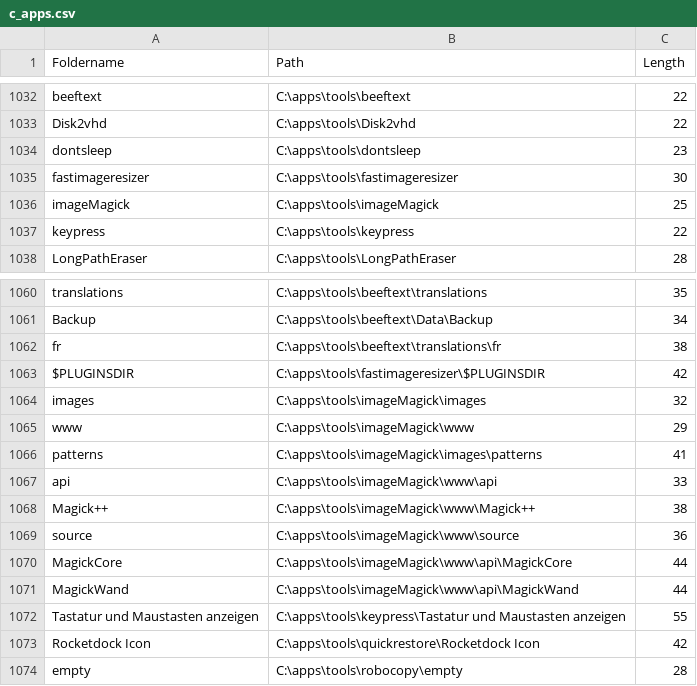
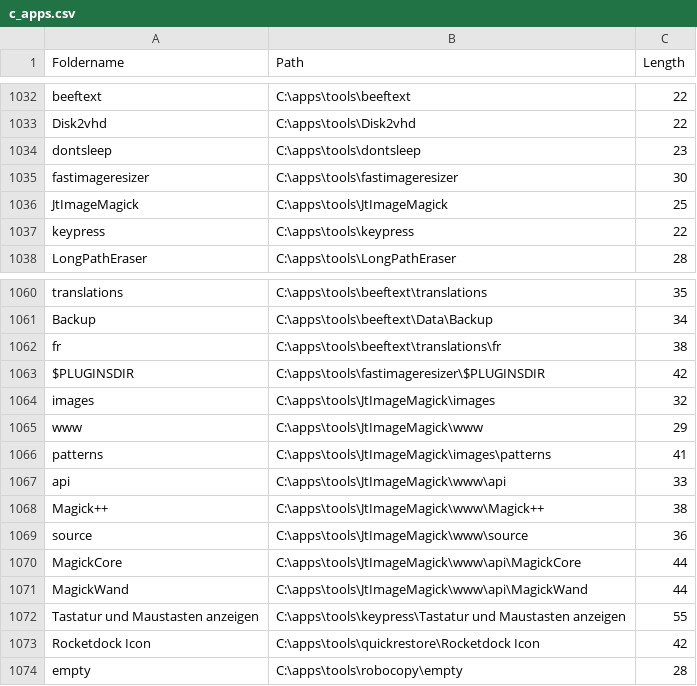
Before and after one commit to jostthome/jt, a CSV file: reports/g13-al-pc-dell.c-win10p/lengths/c_apps.csv, drawn as a sheet; only a part is shown, gaps mark what is left out.

```diff
--- a/reports/g13-al-pc-dell.c-win10p/lengths/c_apps.csv
+++ b/reports/g13-al-pc-dell.c-win10p/lengths/c_apps.csv
@@ -1035,3 +1035,3 @@
 "fastimageresizer";"C:\apps\tools\fastimageresizer";"30"
-"imageMagick";"C:\apps\tools\imageMagick";"25"
+"JtImageMagick";"C:\apps\tools\JtImageMagick";"25"
 "keypress";"C:\apps\tools\keypress";"22"
@@ -1063,10 +1063,10 @@
 "$PLUGINSDIR";"C:\apps\tools\fastimageresizer\$PLUGINSDIR";"42"
-"images";"C:\apps\tools\imageMagick\images";"32"
-"www";"C:\apps\tools\imageMagick\www";"29"
-"patterns";"C:\apps\tools\imageMagick\images\patterns";"41"
-"api";"C:\apps\tools\imageMagick\www\api";"33"
-"Magick++";"C:\apps\tools\imageMagick\www\Magick++";"38"
-"source";"C:\apps\tools\imageMagick\www\source";"36"
-"MagickCore";"C:\apps\tools\imageMagick\www\api\MagickCore";"44"
-"MagickWand";"C:\apps\tools\imageMagick\www\api\MagickWand";"44"
+"images";"C:\apps\tools\JtImageMagick\images";"32"
+"www";"C:\apps\tools\JtImageMagick\www";"29"
+"patterns";"C:\apps\tools\JtImageMagick\images\patterns";"41"
+"api";"C:\apps\tools\JtImageMagick\www\api";"33"
+"Magick++";"C:\apps\tools\JtImageMagick\www\Magick++";"38"
+"source";"C:\apps\tools\JtImageMagick\www\source";"36"
+"MagickCore";"C:\apps\tools\JtImageMagick\www\api\MagickCore";"44"
+"MagickWand";"C:\apps\tools\JtImageMagick\www\api\MagickWand";"44"
 "Tastatur und Maustasten anzeigen";"C:\apps\tools\keypress\Tastatur und Maustasten anzeigen";"55"
```
Also changed, not shown: 14 other files.
